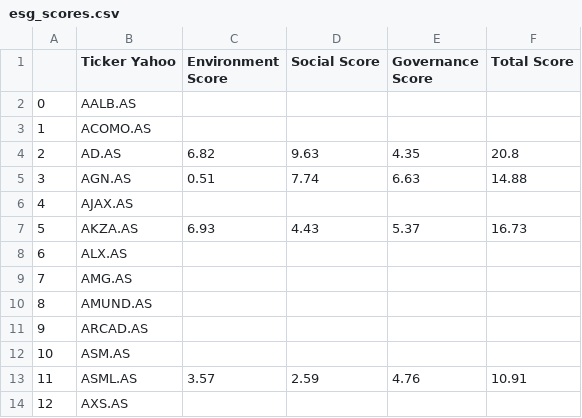
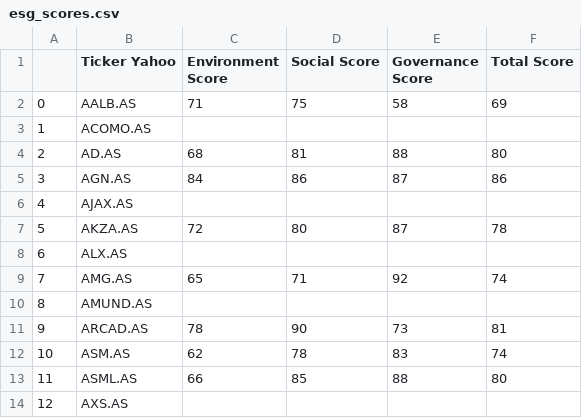
Before and after one commit to Simzer994/Portfolio-Project, a CSV file: datas/esg_scores.csv, drawn as a sheet; only a part is shown; the diff covers the shown part only.

Commit message:
update-esg-scores

```diff
--- a/datas/esg_scores.csv
+++ b/datas/esg_scores.csv
@@ -1,9 +1,9 @@
 ,Ticker Yahoo,Environment Score,Social Score,Governance Score,Total Score
-0,AALB.AS,,,,
+0,AALB.AS,71,75,58,69
 1,ACOMO.AS,,,,
-2,AD.AS,6.82,9.63,4.35,20.8
-3,AGN.AS,0.51,7.74,6.63,14.88
+2,AD.AS,68,81,88,80
+3,AGN.AS,84,86,87,86
 4,AJAX.AS,,,,
-5,AKZA.AS,6.93,4.43,5.37,16.73
+5,AKZA.AS,72,80,87,78
 6,ALX.AS,,,,
-7,AMG.AS,,,,
+7,AMG.AS,65,71,92,74
@@ -11,4 +11,4 @@
-9,ARCAD.AS,,,,
-10,ASM.AS,,,,
-11,ASML.AS,3.57,2.59,4.76,10.91
+9,ARCAD.AS,78,90,73,81
+10,ASM.AS,62,78,83,74
+11,ASML.AS,66,85,88,80
 12,AXS.AS,,,,
```
Also changed, not shown: 116 edited cells elsewhere in this file.
